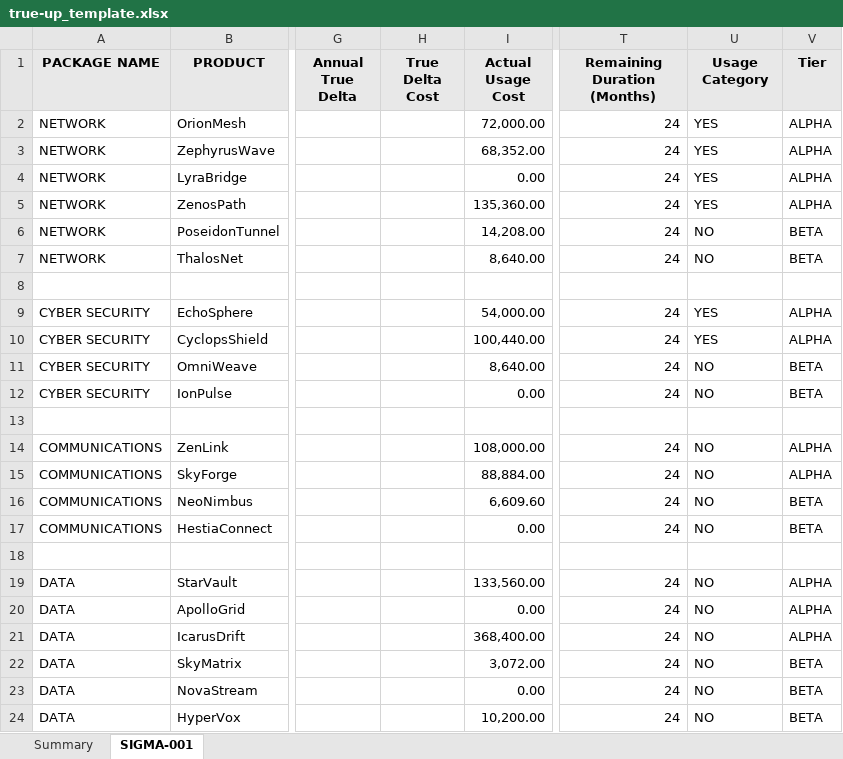
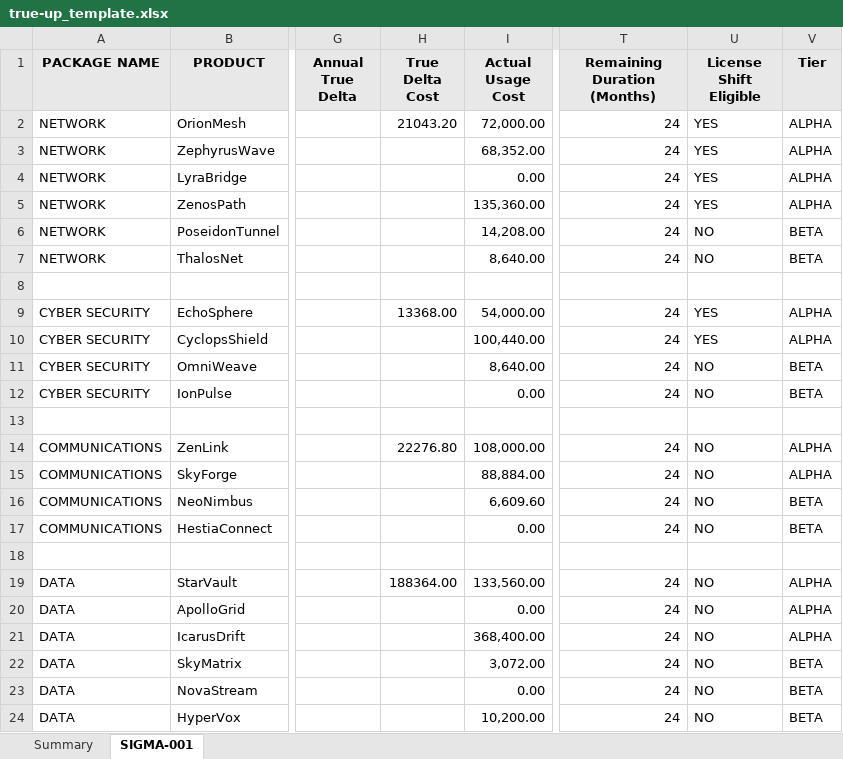
Before and after one commit to mkb0020/mkb0020_Vercel, an Excel workbook: static/templates/true-up_template.xlsx, sheet SIGMA-001, drawn as a sheet; only a part is shown, gaps mark what is left out; values as stored, in another font and other column widths than the file's, no borders; the diff names each change by its address in the sheet, - before the commit and + after, or states it on an @@ line.

```diff
--- a/static/templates/true-up_template.xlsx (sheet SIGMA-001)
+++ b/static/templates/true-up_template.xlsx (sheet SIGMA-001)
-U1: Usage Category
+U1: License Shift Eligible
-H2 (True Delta Cost): (empty)
+H2 (True Delta Cost): 21043.20
-H9 (True Delta Cost): (empty)
+H9 (True Delta Cost): 13368.00
-H14 (True Delta Cost): (empty)
+H14 (True Delta Cost): 22276.80
-H19 (True Delta Cost): (empty)
+H19 (True Delta Cost): 188364.00
```
Also changed, not shown: sheet Summary, formulas that keep their value, 1 other file.
